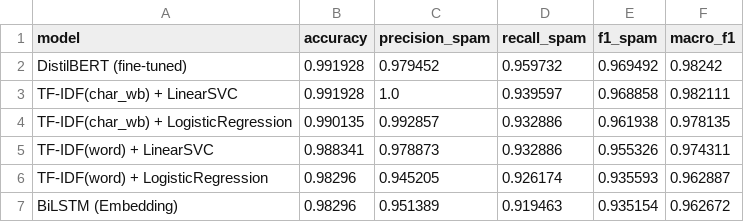
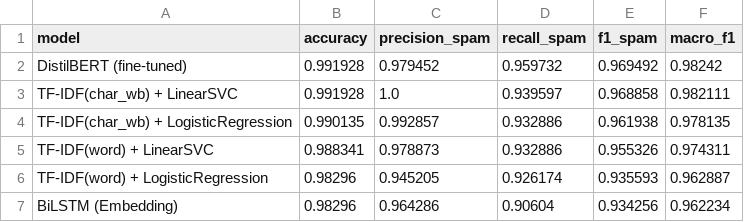
Before and after one commit to Caranthir-0/ZUM_2025_KonradObrebski, a CSV file: reports/final_results.csv, drawn as a sheet.

Commit message:
Update project notebooks, results and documentation

```diff
--- a/reports/final_results.csv
+++ b/reports/final_results.csv
@@ -6,2 +6,2 @@ TF-IDF(word) + LinearSVC,0.988341,0.978873,0.932886,0.955326,0.974311
 TF-IDF(word) + LogisticRegression,0.98296,0.945205,0.926174,0.935593,0.962887
-BiLSTM (Embedding),0.98296,0.951389,0.919463,0.935154,0.962672
+BiLSTM (Embedding),0.98296,0.964286,0.90604,0.934256,0.962234
```
Also changed, not shown: 11 other files.
